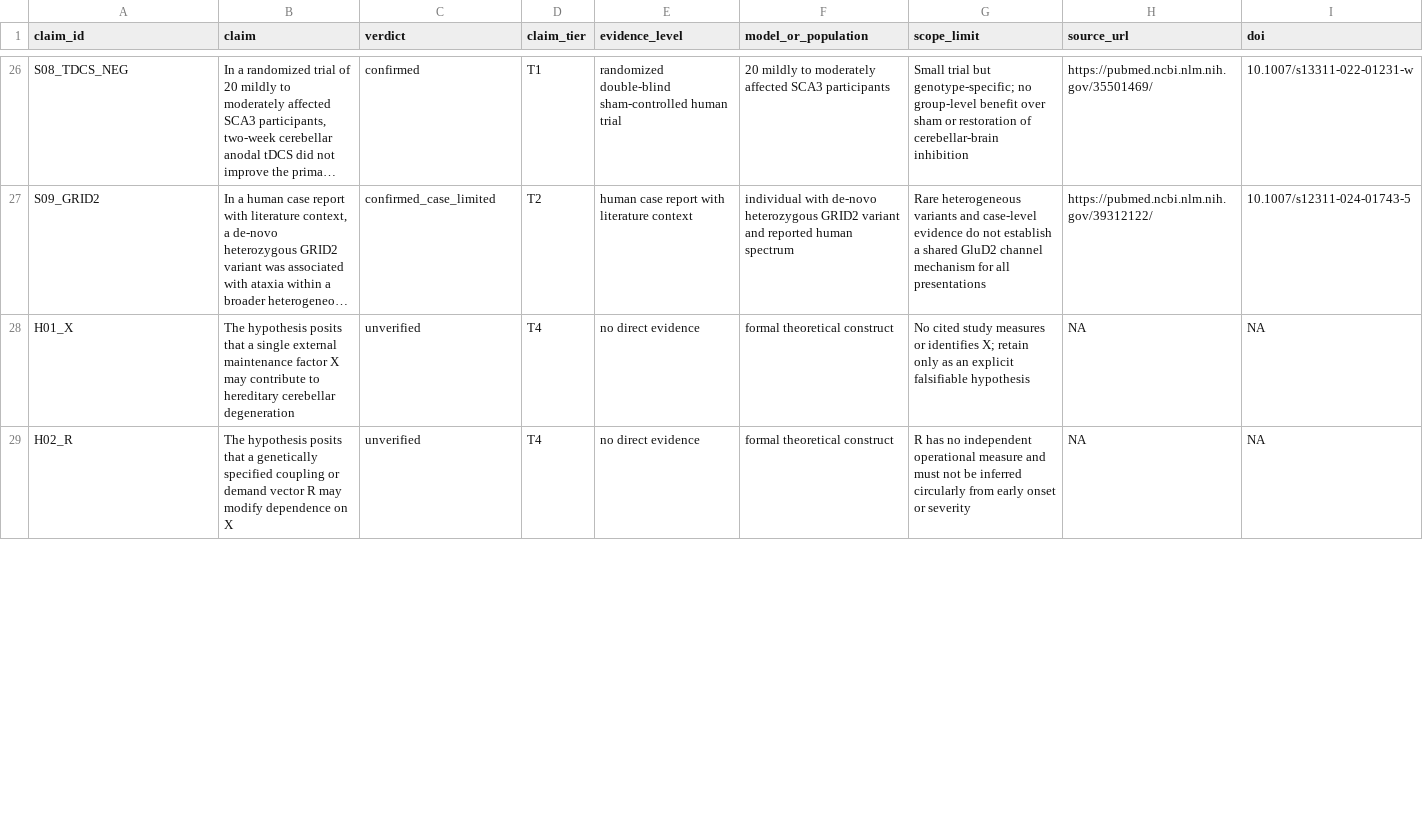
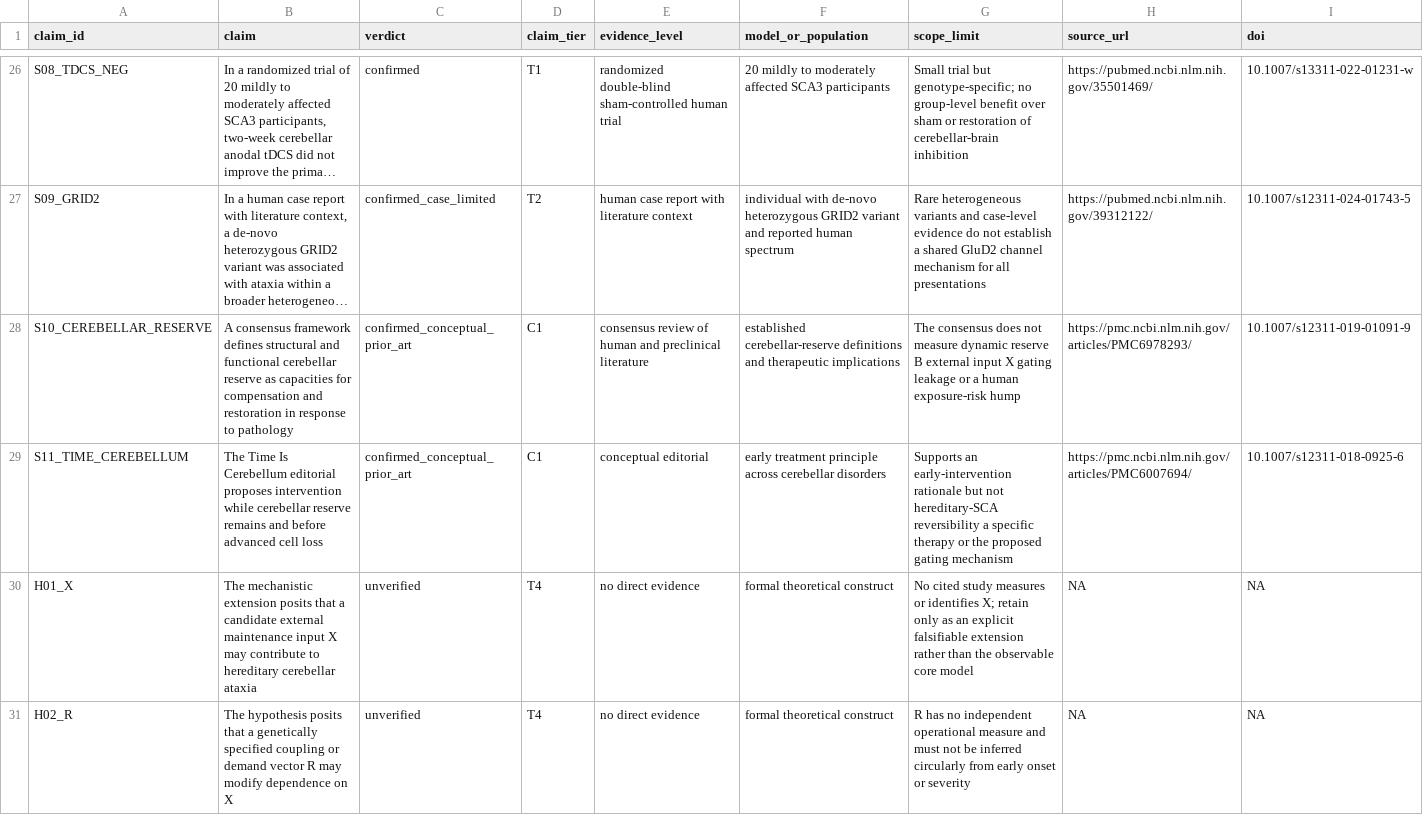
Before and after one commit to jieyangxchen/cerebellar-maintenance-reserve-gating-hypothesis, a TSV file: evidence/evidence-matrix.tsv, drawn as a sheet; only a part is shown, gaps mark what is left out; long unchanged cells end in …; addresses are those after the commit; the diff covers the shown part only; the diff names each change by its address in the sheet, - before the commit and + after, or states it on an @@ line.

Commit message:
docs: tailor ataxia framework for The Cerebellum

```diff
--- a/evidence/evidence-matrix.tsv
+++ b/evidence/evidence-matrix.tsv
+row 28: S10_CEREBELLAR_RESERVE | A consensus framework defines structural and functional cerebellar reserve as capacities for compensation and restoration in response to pathology | confirmed_conceptual_prior_art | C1 | consensus review of human and preclinical literature | established cerebellar-reserve definitions and therapeutic implications | The consensus does not measure dynamic reserve B external input X gating leakage or a human exposure-risk hump | https://pmc.ncbi.nlm.nih.gov/articles/PMC6978293/ | 10.1007/s12311-019-01091-9
+row 29: S11_TIME_CEREBELLUM | The Time Is Cerebellum editorial proposes intervention while cerebellar reserve remains and before advanced cell loss | confirmed_conceptual_prior_art | C1 | conceptual editorial | early treatment principle across cerebellar disorders | Supports an early-intervention rationale but not hereditary-SCA reversibility a specific therapy or the proposed gating mechanism | https://pmc.ncbi.nlm.nih.gov/articles/PMC6007694/ | 10.1007/s12311-018-0925-6
-B30 (claim): The hypothesis posits that a single external maintenance factor X may contribute to hereditary cerebellar degeneration
+B30 (claim): The mechanistic extension posits that a candidate external maintenance input X may contribute to hereditary cerebellar ataxia
-G30 (scope_limit): …explicit falsifiable hypothesis
+G30 (scope_limit): …explicit falsifiable extension rather than the observable core model
```
Also changed, not shown: 2 edited cells elsewhere in this file, 18 other files.
